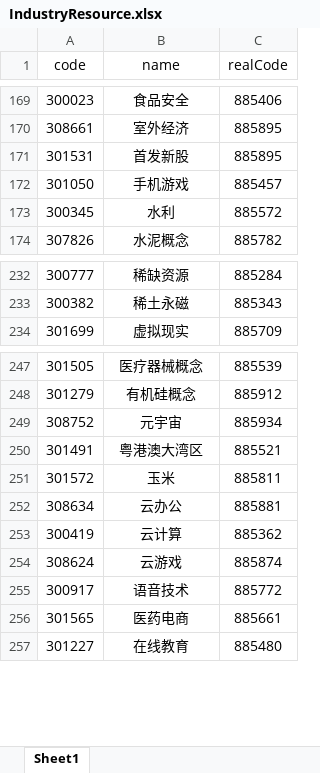
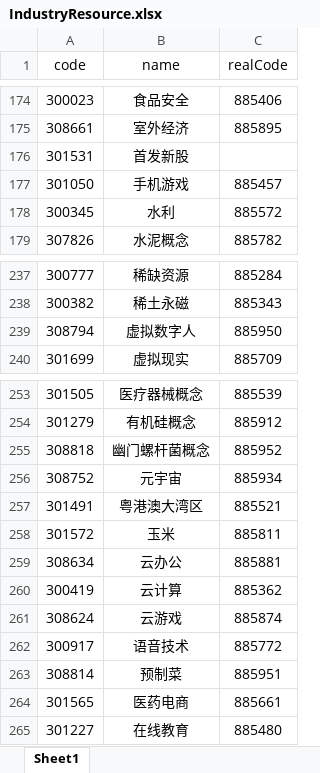
Before and after one commit to jaysunxiao/richguy, an Excel workbook: src/main/resources/excel/IndustryResource.xlsx, sheet Sheet1, drawn as a sheet; only a part is shown, gaps mark what is left out; values as stored, in another font and other column widths than the file's, no borders; addresses are those after the commit; the diff covers the shown part only; the diff names each change by its address in the sheet, - before the commit and + after, or states it on an @@ line.

```diff
--- a/src/main/resources/excel/IndustryResource.xlsx (sheet Sheet1)
+++ b/src/main/resources/excel/IndustryResource.xlsx (sheet Sheet1)
-C176 (realCode): 885895
+C176 (realCode): (empty)
+row 239: 308794 | 虚拟数字人 | 885950
+row 255: 308818 | 幽门螺杆菌概念 | 885952
+row 263: 308814 | 预制菜 | 885951
```
Also changed, not shown: 8 added rows elsewhere in this sheet, 8 other files.
